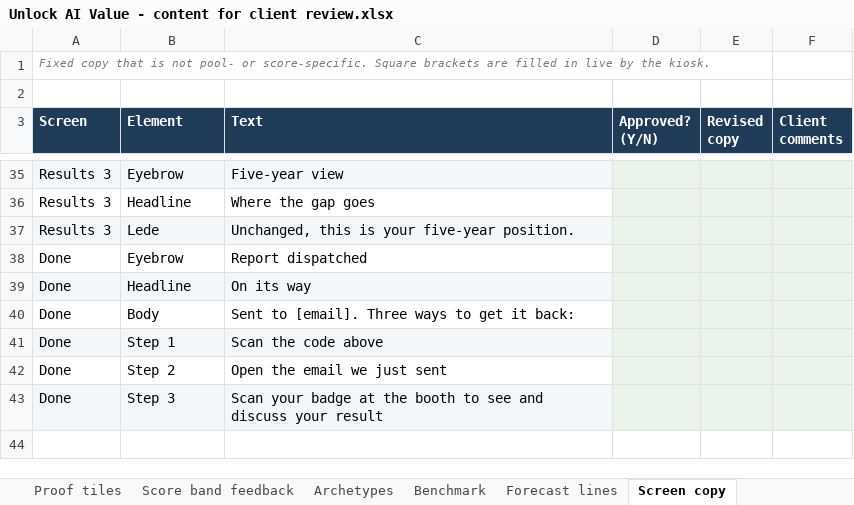
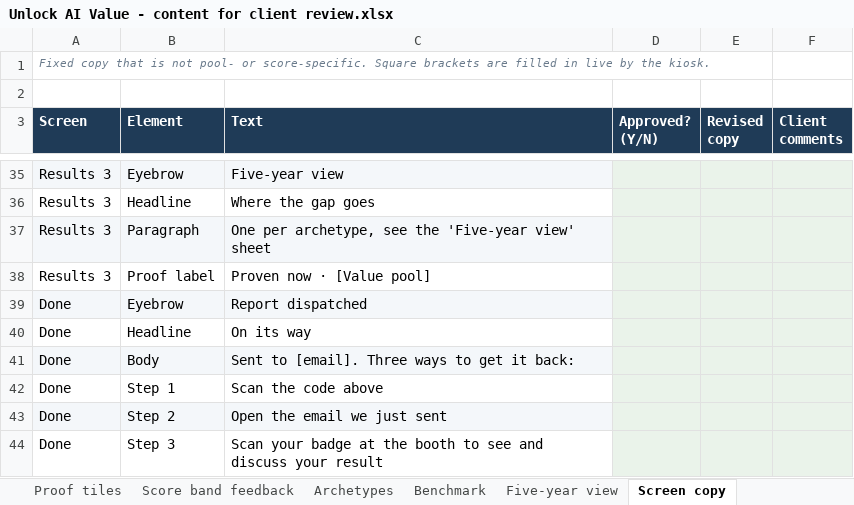
Before and after one commit to RonnieKurswell/Unlock-AI-Value-demo, an Excel workbook: Unlock AI Value - content for client review.xlsx, sheet Screen copy, drawn as a sheet; only a part is shown, gaps mark what is left out; values as stored, in another font and other column widths than the file's, no borders; removed rows and columns are numbered as before the commit, all else as after; the diff names each change by its address in the sheet, - before the commit and + after, or states it on an @@ line.

```diff
--- a/Unlock AI Value - content for client review.xlsx (sheet Screen copy)
+++ b/Unlock AI Value - content for client review.xlsx (sheet Screen copy)
-sheet tab: Forecast lines
+sheet tab: Five-year view
-row 37: Results 3 | Lede | Unchanged, this is your five-year position.
+row 37: Results 3 | Paragraph | One per archetype, see the 'Five-year view' sheet
+row 38: Results 3 | Proof label | Proven now · [Value pool]
-A39:C39 fill: none
+A39:C39 fill: #F4F7FA
-A40:C40 fill: #F4F7FA
+A40:C40 fill: none
-A41:C41 fill: none
+A41:C41 fill: #F4F7FA
-A42:C42 fill: #F4F7FA
+A42:C42 fill: none
-A43:C43 fill: none
+A43:C43 fill: #F4F7FA
-A44:C44 fill: #F4F7FA
+A44:C44 fill: none
```
Also changed, not shown: sheet Five-year view, sheet Read me, 5 other files.
